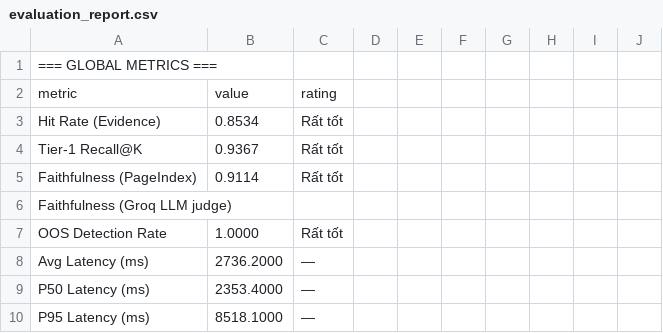
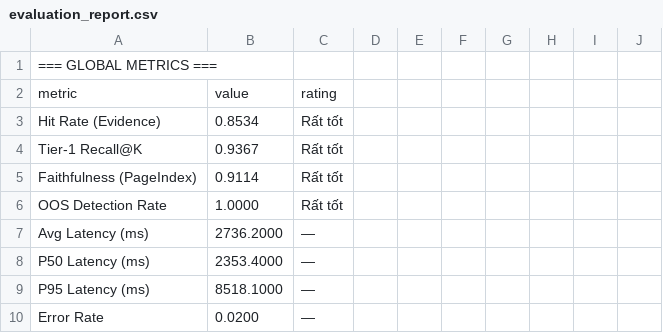
Before and after one commit to hoangtien94huee/TLCN_OER_Lakehouse, a CSV file: evaluation/evaluation_report.csv, drawn as a sheet; only a part is shown; the shorter side is filled out with more unchanged rows.

Commit message:
feat: implement tier-2 inverted index prototype for enhanced retrieval evaluation and reporting

```diff
--- a/evaluation/evaluation_report.csv
+++ b/evaluation/evaluation_report.csv
@@ -5,3 +5,2 @@ Tier-1 Recall@K,0.9367,Rất tốt
 Faithfulness (PageIndex),0.9114,Rất tốt
-Faithfulness (Groq LLM judge),,
 OOS Detection Rate,1.0000,Rất tốt
```
Also changed, not shown: 24 other files.
